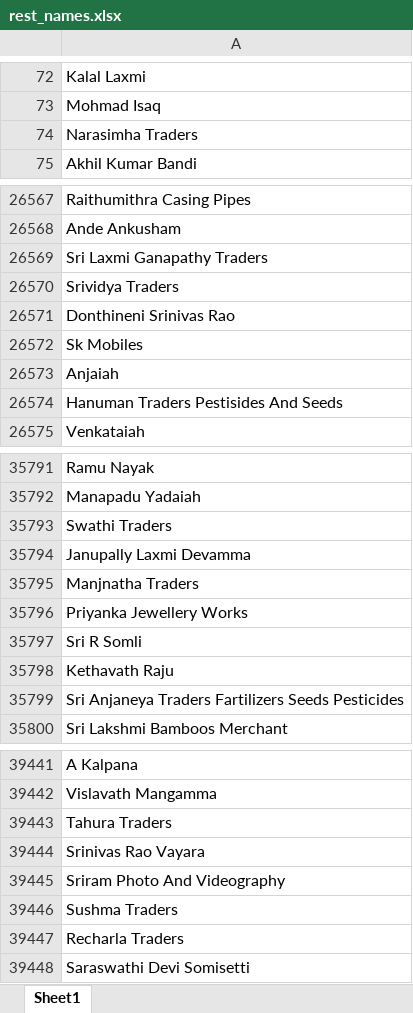
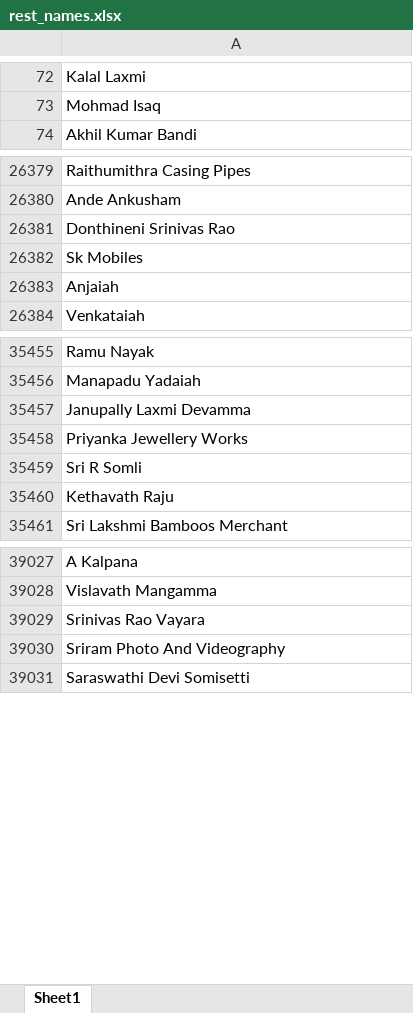
Before and after one commit to vivekkum-ar/Customer-Name-Data-EDA, an Excel workbook: rest_names.xlsx, sheet Sheet1, drawn as a sheet; only a part is shown, gaps mark what is left out; values as stored, in another font and other column widths than the file's, no borders; the diff covers the shown part only; the diff names each change by its address in the sheet, - before the commit and + after, or states it on an @@ line.

```diff
--- a/rest_names.xlsx (sheet Sheet1)
+++ b/rest_names.xlsx (sheet Sheet1)
-row 74: Narasimha Traders
-row 26569: Sri Laxmi Ganapathy Traders
-row 26570: Srividya Traders
-row 26574: Hanuman Traders Pestisides And Seeds
-row 35793: Swathi Traders
-row 35795: Manjnatha Traders
-row 35799: Sri Anjaneya Traders Fartilizers Seeds Pesticides
-row 39443: Tahura Traders
-row 39446: Sushma Traders
-row 39447: Recharla Traders
```
Also changed, not shown: 941 removed rows elsewhere in this sheet, organisation_names.xlsx, 2 other files.
